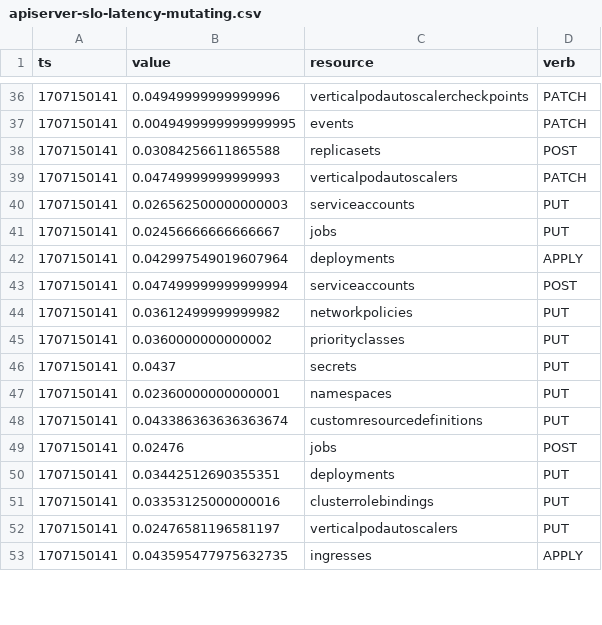
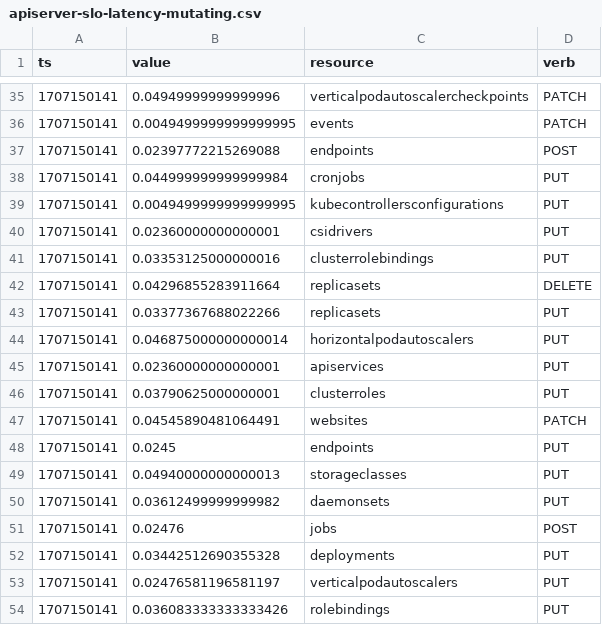
Before and after one commit to timebertt/masters-thesis-controller-sharding, a CSV file: results/scale-out/scale-2/apiserver-slo-latency-mutating.csv, drawn as a sheet; only a part is shown, gaps mark what is left out; the diff covers the shown part only.

```diff
--- a/results/scale-out/scale-2/apiserver-slo-latency-mutating.csv
+++ b/results/scale-out/scale-2/apiserver-slo-latency-mutating.csv
@@ -37,17 +36,19 @@ ts,value,resource,verb
 1707150141,0.0049499999999999995,events,PATCH
-1707150141,0.03084256611865588,replicasets,POST
-1707150141,0.04749999999999993,verticalpodautoscalers,PATCH
-1707150141,0.026562500000000003,serviceaccounts,PUT
-1707150141,0.02456666666666667,jobs,PUT
-1707150141,0.042997549019607964,deployments,APPLY
-1707150141,0.047499999999999994,serviceaccounts,POST
-1707150141,0.03612499999999982,networkpolicies,PUT
-1707150141,0.0360000000000002,priorityclasses,PUT
-1707150141,0.0437,secrets,PUT
-1707150141,0.02360000000000001,namespaces,PUT
-1707150141,0.043386363636363674,customresourcedefinitions,PUT
+1707150141,0.02397772215269088,endpoints,POST
+1707150141,0.044999999999999984,cronjobs,PUT
+1707150141,0.0049499999999999995,kubecontrollersconfigurations,PUT
+1707150141,0.02360000000000001,csidrivers,PUT
+1707150141,0.03353125000000016,clusterrolebindings,PUT
+1707150141,0.04296855283911664,replicasets,DELETE
+1707150141,0.03377367688022266,replicasets,PUT
+1707150141,0.046875000000000014,horizontalpodautoscalers,PUT
+1707150141,0.02360000000000001,apiservices,PUT
+1707150141,0.03790625000000001,clusterroles,PUT
+1707150141,0.04545890481064491,websites,PATCH
+1707150141,0.0245,endpoints,PUT
+1707150141,0.04940000000000013,storageclasses,PUT
+1707150141,0.03612499999999982,daemonsets,PUT
 1707150141,0.02476,jobs,POST
-1707150141,0.03442512690355351,deployments,PUT
-1707150141,0.03353125000000016,clusterrolebindings,PUT
+1707150141,0.03442512690355328,deployments,PUT
 1707150141,0.02476581196581197,verticalpodautoscalers,PUT
-1707150141,0.043595477975632735,ingresses,APPLY
+1707150141,0.036083333333333426,rolebindings,PUT
```
Also changed, not shown: 10 added rows, 8 removed rows, 8 moved rows and 12 edited cells elsewhere in this file, results/scale-out/scale-1/apiserver-slo-latency-read-namespace-cluster.csv, results/scale-out/scale-3/apiserver-slo-latency-mutating.csv, 36 other files.
